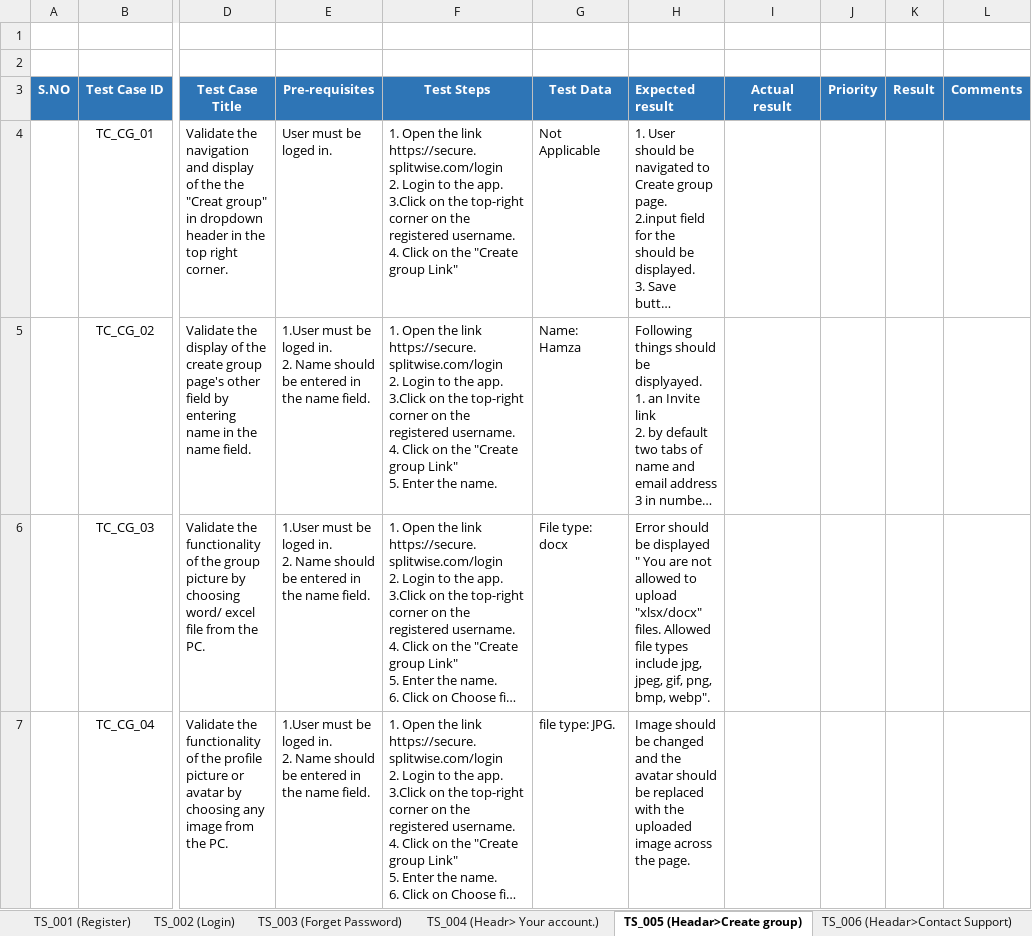
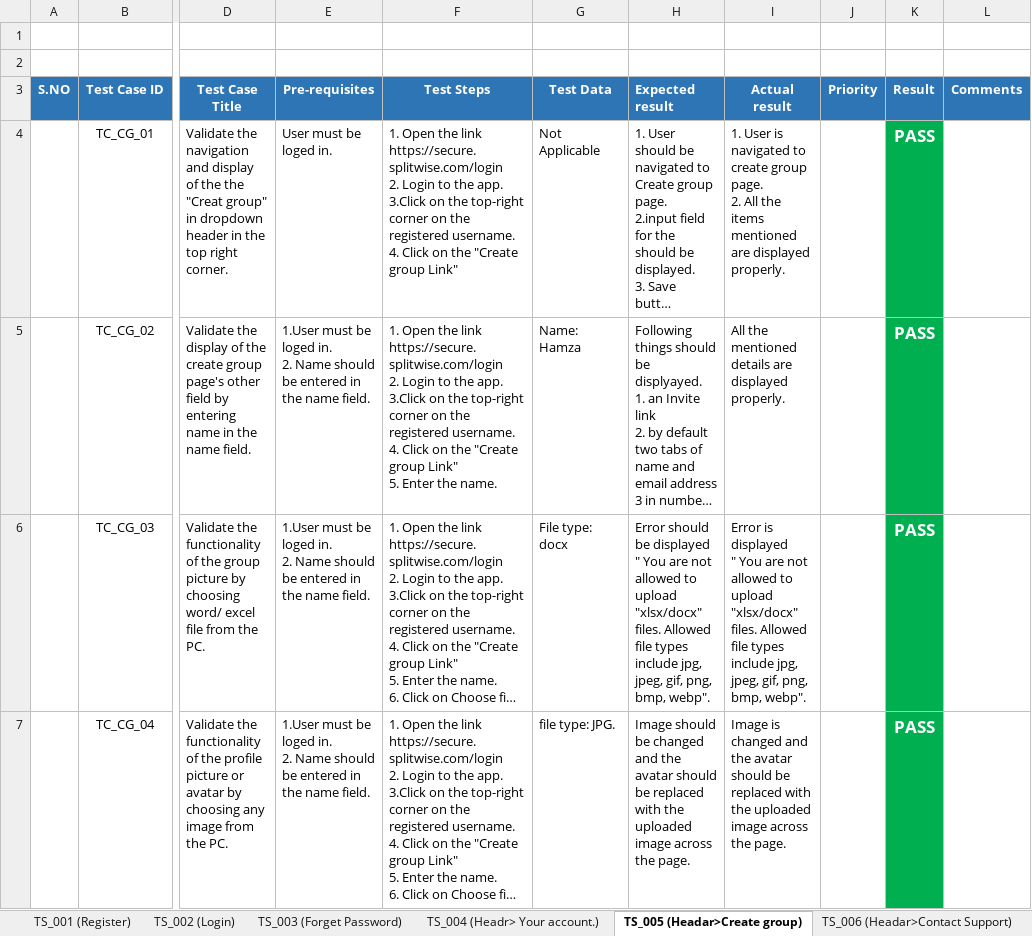
Before and after one commit to hamzaali345/SplitWise_Manual_Test, an Excel workbook: Test Execution (splitwise).xlsx, sheet TS_005 (Headar>Create group), drawn as a sheet; only a part is shown, gaps mark what is left out; long unchanged cells end in …; values as stored, in another font and other column widths than the file's, no borders; ↵ is a line break in a cell; the diff covers the shown part only; the diff names each change by its address in the sheet, - before the commit and + after, or states it on an @@ line.

Commit message:
Add files via upload

```diff
--- a/Test Execution (splitwise).xlsx (sheet TS_005 (Headar>Create group))
+++ b/Test Execution (splitwise).xlsx (sheet TS_005 (Headar>Create group))
-I4 (Actual result): (empty)
+I4 (Actual result): 1. User is navigated to create group page. ↵ 2. All the items mentioned are displayed properly.
-K4:K7 (Result): (empty)
+K4:K7 (Result): PASS
-K4:K7 fill: none
+K4:K7 fill: #00B050
-I5 (Actual result): (empty)
+I5 (Actual result): All the mentioned details are displayed properly.
-I6 (Actual result): (empty)
+I6 (Actual result): Error is displayed ↵ " You are not allowed to upload "xlsx/docx" files. Allowed file types include jpg, jpeg, gif, png, bmp, webp".
-I7 (Actual result): (empty)
+I7 (Actual result): Image is changed and the avatar should be replaced with the uploaded image across the page.
```
Also changed, not shown: 18 edited cells and cell formats elsewhere in this sheet, sheet TS_004 (Headr> Your account.), sheet TS_008 (Home Page>Dash Board), sheet TS_003 (Forget Password), sheet TS_010 (Home Page>All expenses), sheet TS_002 (Login), sheet TS_006 (Headar>Contact Support), 2 more sheets.
